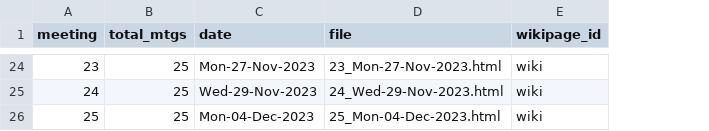
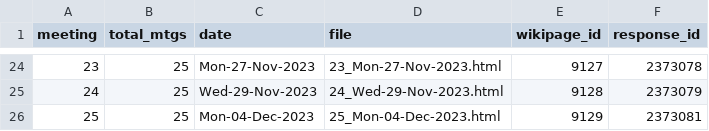
Before and after one commit to dhhepting/dhhepting.github.io, a CSV file: _data/teaching/CS-733/202330/meetings.csv, drawn as a sheet; only a part is shown, gaps mark what is left out; the diff covers the shown part only; the diff names each change by its address in the sheet, - before the commit and + after, or states it on an @@ line.

Commit message:
Improved plan, added response_id to meetings.csv to allow response URL to appear on meeting page

```diff
--- a/_data/teaching/CS-733/202330/meetings.csv
+++ b/_data/teaching/CS-733/202330/meetings.csv
+column F (response_id), rows 24-26: 2373078 | 2373079 | 2373081
-E24 (wikipage_id): wiki
+E24 (wikipage_id): 9127
-E25 (wikipage_id): wiki
+E25 (wikipage_id): 9128
-E26 (wikipage_id): wiki
+E26 (wikipage_id): 9129
```
Also changed, not shown: 31 edited cells elsewhere in this file, _data/teaching/CS-733/202330/media.csv, _data/teaching/offerings.csv, 43 other files.
